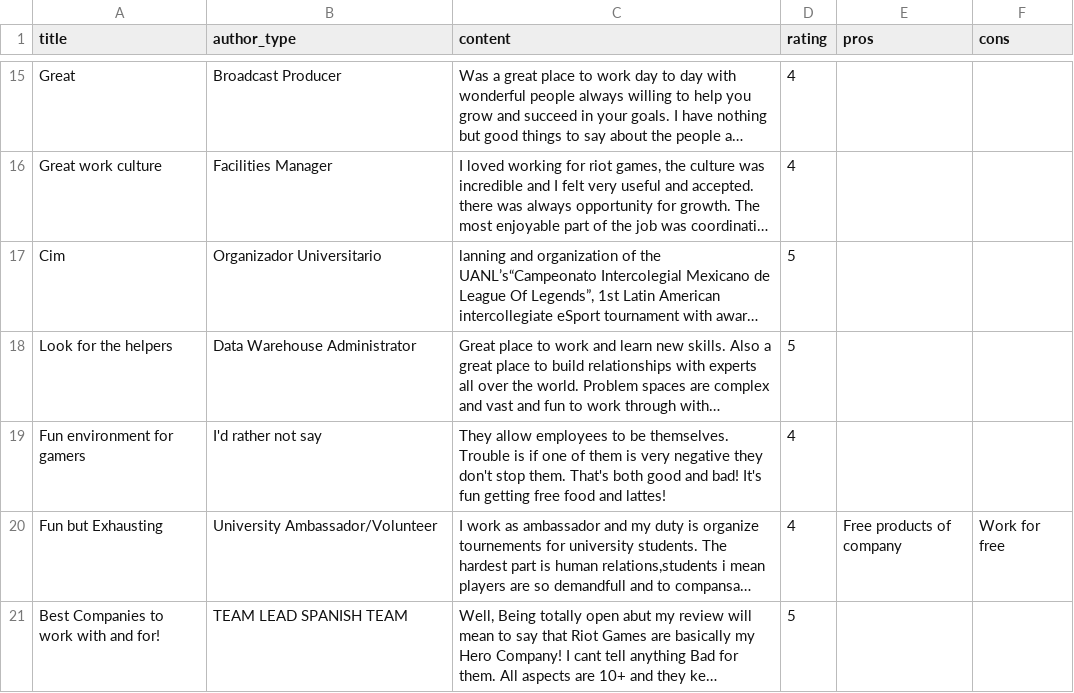
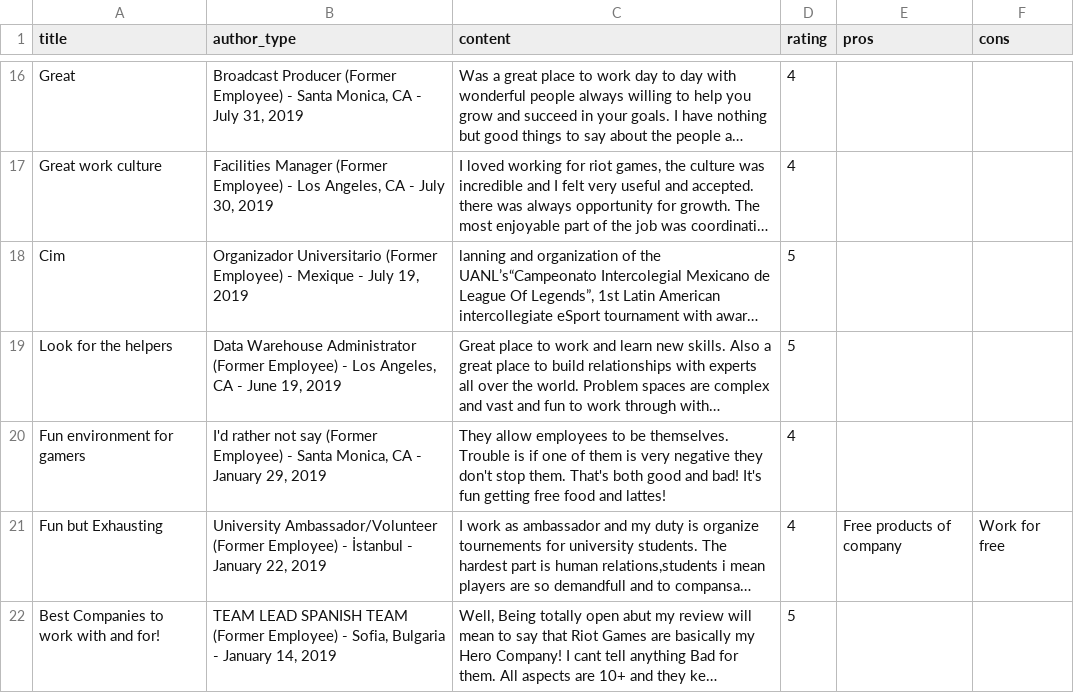
Before and after one commit to michellecchen/cs72_final, a CSV file: rawData/allRiotIndeed.csv, drawn as a sheet; only a part is shown, gaps mark what is left out; long unchanged cells end in …; addresses are those after the commit; the diff covers the shown part only; the diff names each change by its address in the sheet, - before the commit and + after, or states it on an @@ line.

Commit message:
Upload the rigth Indeed data

```diff
--- a/rawData/allRiotIndeed.csv
+++ b/rawData/allRiotIndeed.csv
-B16 (author_type): Broadcast Producer
+B16 (author_type): Broadcast Producer (Former Employee) - Santa Monica, CA - July 31, 2019
-B17 (author_type): Facilities Manager
+B17 (author_type): Facilities Manager (Former Employee) - Los Angeles, CA - July 30, 2019
-B18 (author_type): Organizador Universitario
+B18 (author_type): Organizador Universitario (Former Employee) - Mexique - July 19, 2019
-B19 (author_type): …Warehouse Administrator
+B19 (author_type): …Warehouse Administrator (Former Employee) - Los Angeles, CA - June 19, 2019
-B20 (author_type): …not say
+B20 (author_type): …not say (Former Employee) - Santa Monica, CA - January 29, 2019
-B21 (author_type): University Ambassador/Volunteer
+B21 (author_type): University Ambassador/Volunteer (Former Employee) - İstanbul - January 22, 2019
-B22 (author_type): …SPANISH TEAM
+B22 (author_type): …SPANISH TEAM (Former Employee) - Sofia, Bulgaria - January 14, 2019
```
Also changed, not shown: 1 added row, 2 removed rows and 37 edited cells elsewhere in this file, 6 other files.
